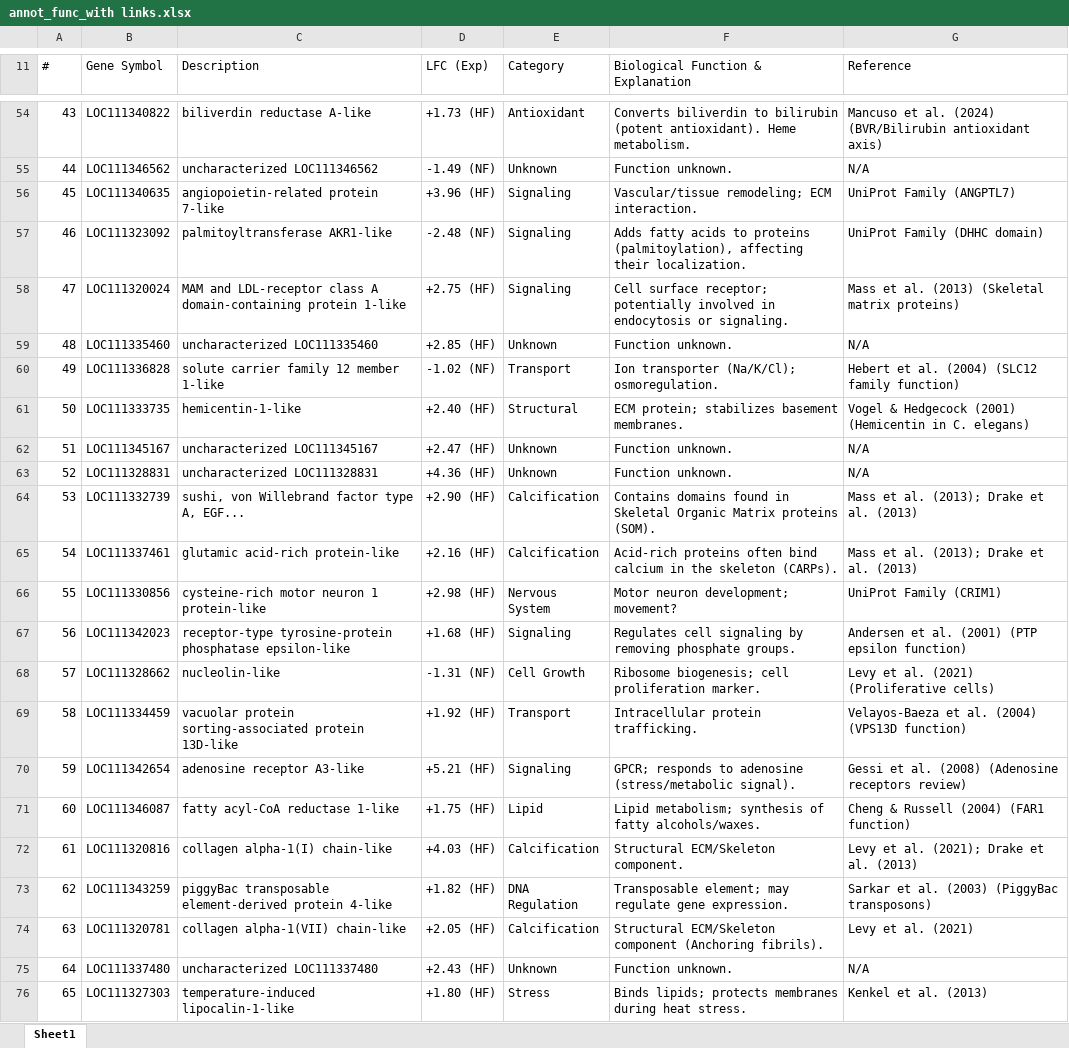
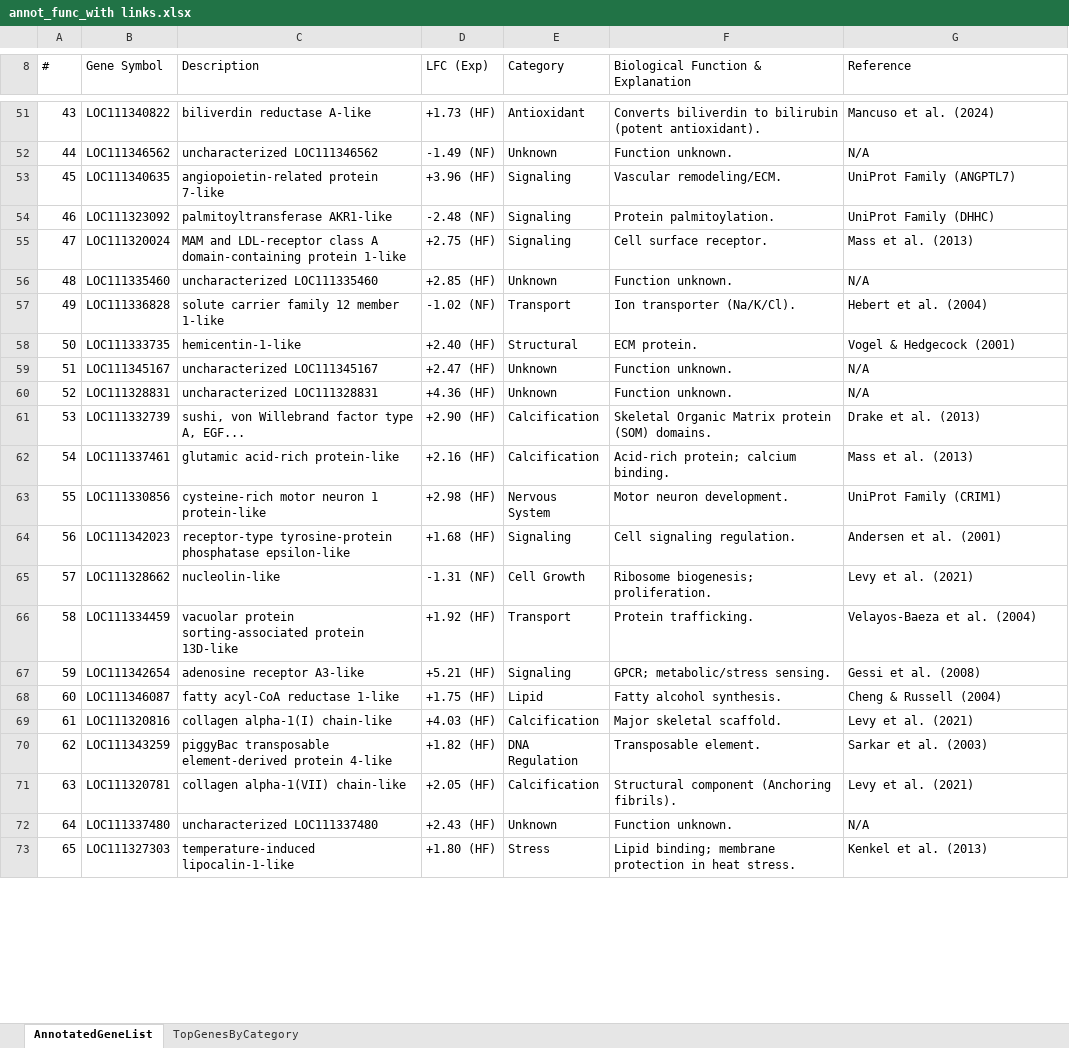
Before and after one commit to LielUziahu/Stylophora-pistillata-FPs, an Excel workbook: Output/plots/Planulae/Planulae_DE/annot_func_with links.xlsx, sheet AnnotatedGeneList, drawn as a sheet; only a part is shown, gaps mark what is left out; values as stored, in another font and other column widths than the file's, no cell formats; addresses are those after the commit; the diff covers the shown part only; the diff names each change by its address in the sheet, - before the commit and + after, or states it on an @@ line.

Commit message:
Update annot_func_with links.xlsx

```diff
--- a/Output/plots/Planulae/Planulae_DE/annot_func_with links.xlsx (sheet AnnotatedGeneList)
+++ b/Output/plots/Planulae/Planulae_DE/annot_func_with links.xlsx (sheet AnnotatedGeneList)
-sheet tab: Sheet1
+sheet tab: AnnotatedGeneList
+sheet tab: TopGenesByCategory
-F51: …(potent antioxidant). Heme metabolism.
+F51: …(potent antioxidant).
-G51 (Reference): Mancuso et al. (2024) (BVR/Bilirubin antioxidant axis)
+G51 (Reference): Mancuso et al. (2024)
-F53: Vascular/tissue remodeling; ECM interaction.
+F53: Vascular remodeling/ECM.
-F54: Adds fatty acids to proteins (palmitoylation), affecting their localization.
+F54: Protein palmitoylation.
-G54 (Reference): UniProt Family (DHHC domain)
+G54 (Reference): UniProt Family (DHHC)
-F55: Cell surface receptor; potentially involved in endocytosis or signaling.
+F55: Cell surface receptor.
-G55 (Reference): Mass et al. (2013) (Skeletal matrix proteins)
+G55 (Reference): Mass et al. (2013)
-F57: Ion transporter (Na/K/Cl); osmoregulation.
+F57: Ion transporter (Na/K/Cl).
-G57 (Reference): Hebert et al. (2004) (SLC12 family function)
+G57 (Reference): Hebert et al. (2004)
-F58: ECM protein; stabilizes basement membranes.
+F58: ECM protein.
-G58 (Reference): Vogel & Hedgecock (2001) (Hemicentin in C. elegans)
+G58 (Reference): Vogel & Hedgecock (2001)
-F61: Contains domains found in Skeletal Organic Matrix proteins (SOM).
+F61: Skeletal Organic Matrix protein (SOM) domains.
-G61 (Reference): Mass et al. (2013); Drake et al. (2013)
+G61 (Reference): Drake et al. (2013)
-F62: Acid-rich proteins often bind calcium in the skeleton (CARPs).
+F62: Acid-rich protein; calcium binding.
-G62 (Reference): Mass et al. (2013); Drake et al. (2013)
+G62 (Reference): Mass et al. (2013)
-F63: Motor neuron development; movement?
+F63: Motor neuron development.
-F64: Regulates cell signaling by removing phosphate groups.
+F64: Cell signaling regulation.
-G64 (Reference): Andersen et al. (2001) (PTP epsilon function)
+G64 (Reference): Andersen et al. (2001)
-F65: Ribosome biogenesis; cell proliferation marker.
+F65: Ribosome biogenesis; proliferation.
-G65 (Reference): Levy et al. (2021) (Proliferative cells)
+G65 (Reference): Levy et al. (2021)
-F66: Intracellular protein trafficking.
+F66: Protein trafficking.
-G66 (Reference): Velayos-Baeza et al. (2004) (VPS13D function)
+G66 (Reference): Velayos-Baeza et al. (2004)
-F67: GPCR; responds to adenosine (stress/metabolic signal).
+F67: GPCR; metabolic/stress sensing.
-G67 (Reference): Gessi et al. (2008) (Adenosine receptors review)
+G67 (Reference): Gessi et al. (2008)
-F68: Lipid metabolism; synthesis of fatty alcohols/waxes.
+F68: Fatty alcohol synthesis.
-G68 (Reference): Cheng & Russell (2004) (FAR1 function)
+G68 (Reference): Cheng & Russell (2004)
-F69: Structural ECM/Skeleton component.
+F69: Major skeletal scaffold.
-G69 (Reference): Levy et al. (2021); Drake et al. (2013)
+G69 (Reference): Levy et al. (2021)
-F70: Transposable element; may regulate gene expression.
+F70: Transposable element.
-G70 (Reference): Sarkar et al. (2003) (PiggyBac transposons)
+G70 (Reference): Sarkar et al. (2003)
-F71: Structural ECM/Skeleton component (Anchoring…
+F71: Structural component (Anchoring…
-F73: Binds lipids; protects membranes during heat stress.
+F73: Lipid binding; membrane protection in heat stress.
```
Also changed, not shown: 3 removed rows, 297 edited cells and row numbers in column A elsewhere in this sheet, cell formats, charts or pictures.
